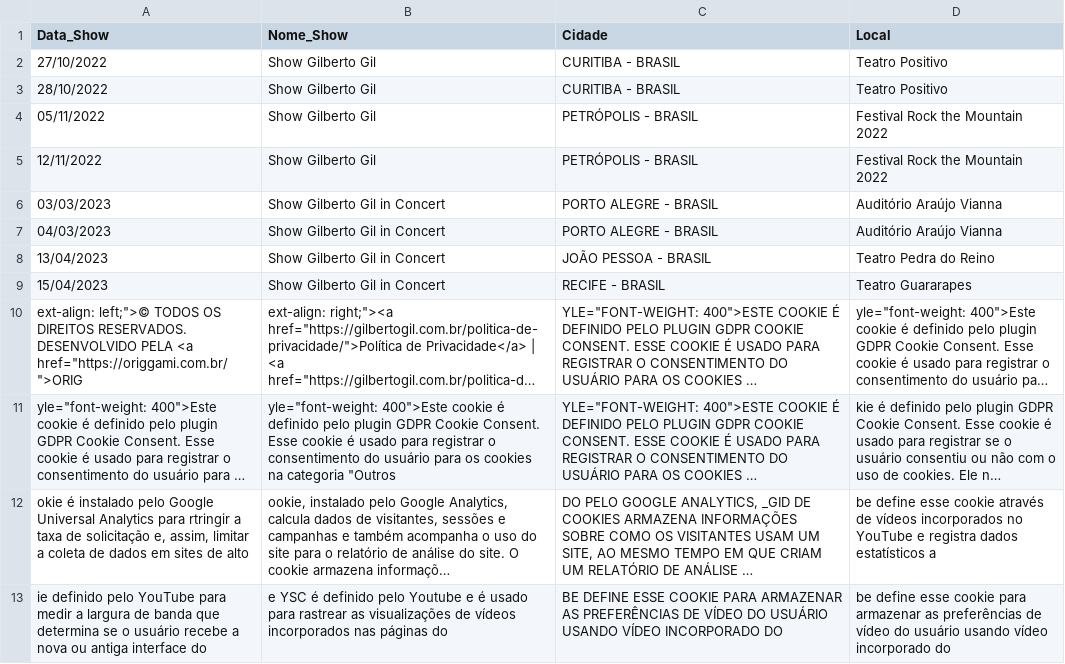
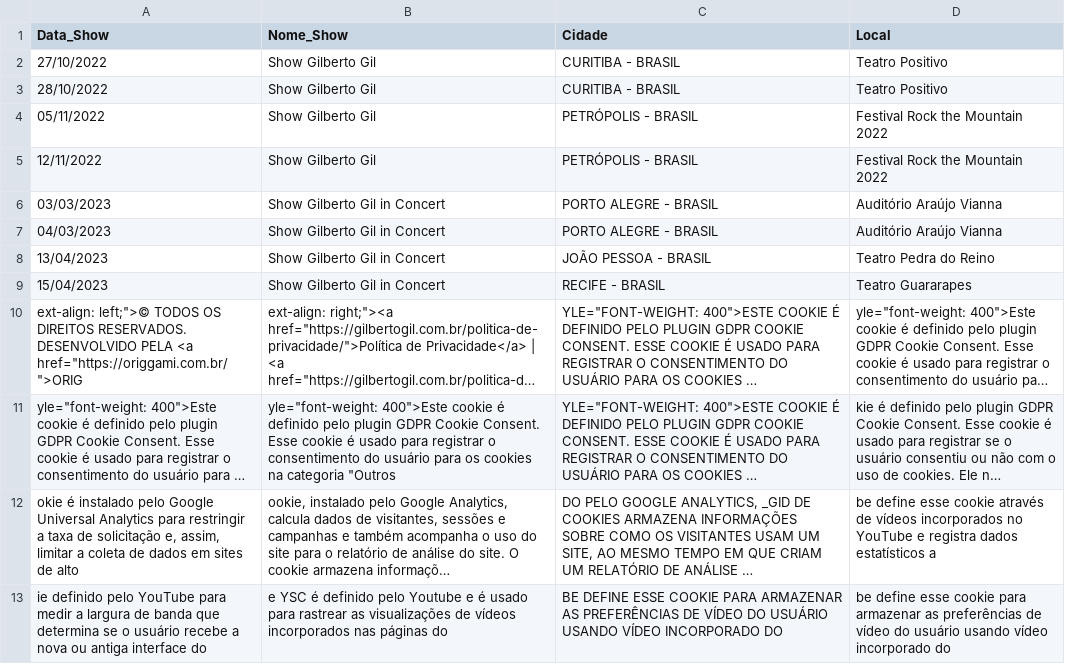
Before and after one commit to LuiggiSperandio/Shows_Checker, a CSV file: yesterday_shows.csv, drawn as a sheet; long unchanged cells end in …; the diff names each change by its address in the sheet, - before the commit and + after, or states it on an @@ line.

Commit message:
Update yesterday_shows.csv

```diff
--- a/yesterday_shows.csv
+++ b/yesterday_shows.csv
-A12 (Data_Show): …Analytics para rtringir a taxa…
+A12 (Data_Show): …Analytics para restringir a taxa…
```
